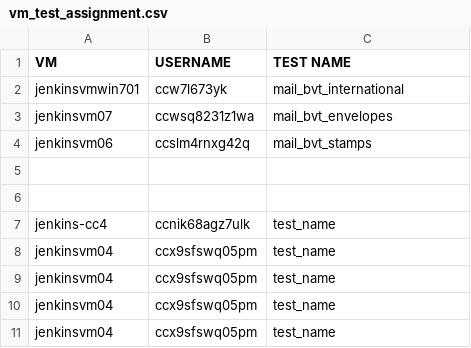
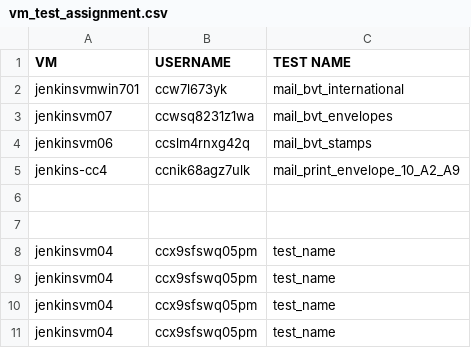
Before and after one commit to sreenavyadoma/Stamps, a CSV file: config/data/vm_test_assignment.csv, drawn as a sheet; removed rows and columns are numbered as before the commit, all else as after; the diff names each change by its address in the sheet, - before the commit and + after, or states it on an @@ line.

Commit message:
Sprint 53: ORDERSAUTO-1845 Stamps Mail Tests for Web Postage Redesign

```diff
--- a/config/data/vm_test_assignment.csv
+++ b/config/data/vm_test_assignment.csv
+row 5: jenkins-cc4 | ccnik68agz7ulk | mail_print_envelope_10_A2_A9
-row 7: jenkins-cc4 | ccnik68agz7ulk | test_name
```
Also changed, not shown: 2 other files.
